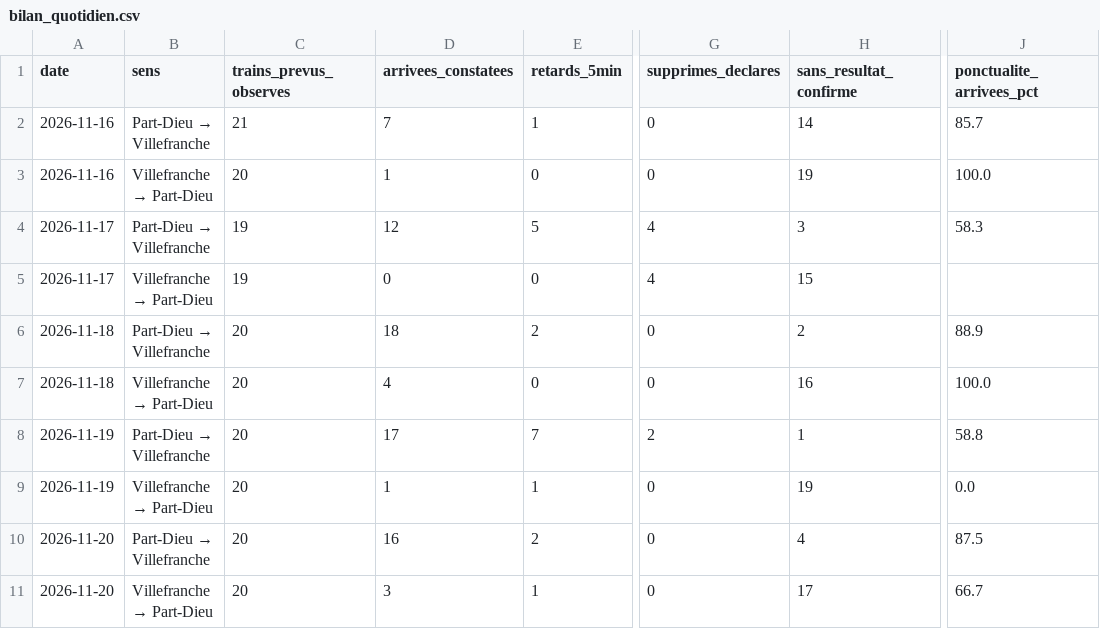
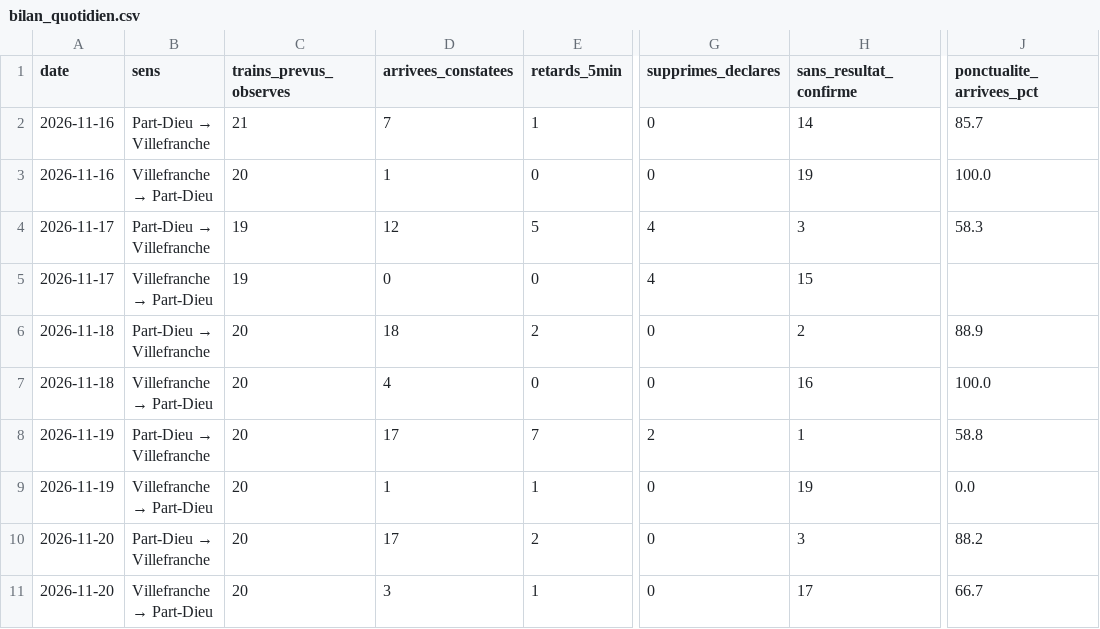
Before and after one commit to alexandretardy3-star/suivi-ter-villefranche-lyon, a CSV file: data/bilan_quotidien.csv, drawn as a sheet; only a part is shown, gaps mark what is left out; the diff names each change by its address in the sheet, - before the commit and + after, or states it on an @@ line.

```diff
--- a/data/bilan_quotidien.csv
+++ b/data/bilan_quotidien.csv
-D10 (arrivees_constatees): 16
+D10 (arrivees_constatees): 17
-H10 (sans_resultat_confirme): 4
+H10 (sans_resultat_confirme): 3
-J10 (ponctualite_arrivees_pct): 87.5
+J10 (ponctualite_arrivees_pct): 88.2
```
Also changed, not shown: data/trains.csv.
